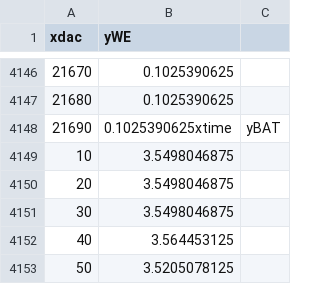
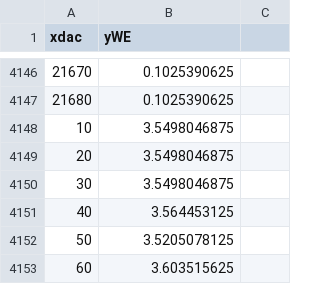
Before and after one commit to afpedraza/Potenciostato, a CSV file: potendatos.csv, drawn as a sheet; only a part is shown, gaps mark what is left out; the shorter side is filled out with more unchanged rows; the diff names each change by its address in the sheet, - before the commit and + after, or states it on an @@ line.

Commit message:
Add files via upload

```diff
--- a/potendatos.csv
+++ b/potendatos.csv
-row 4148: 21690 | 0.1025390625xtime | yBAT
```
